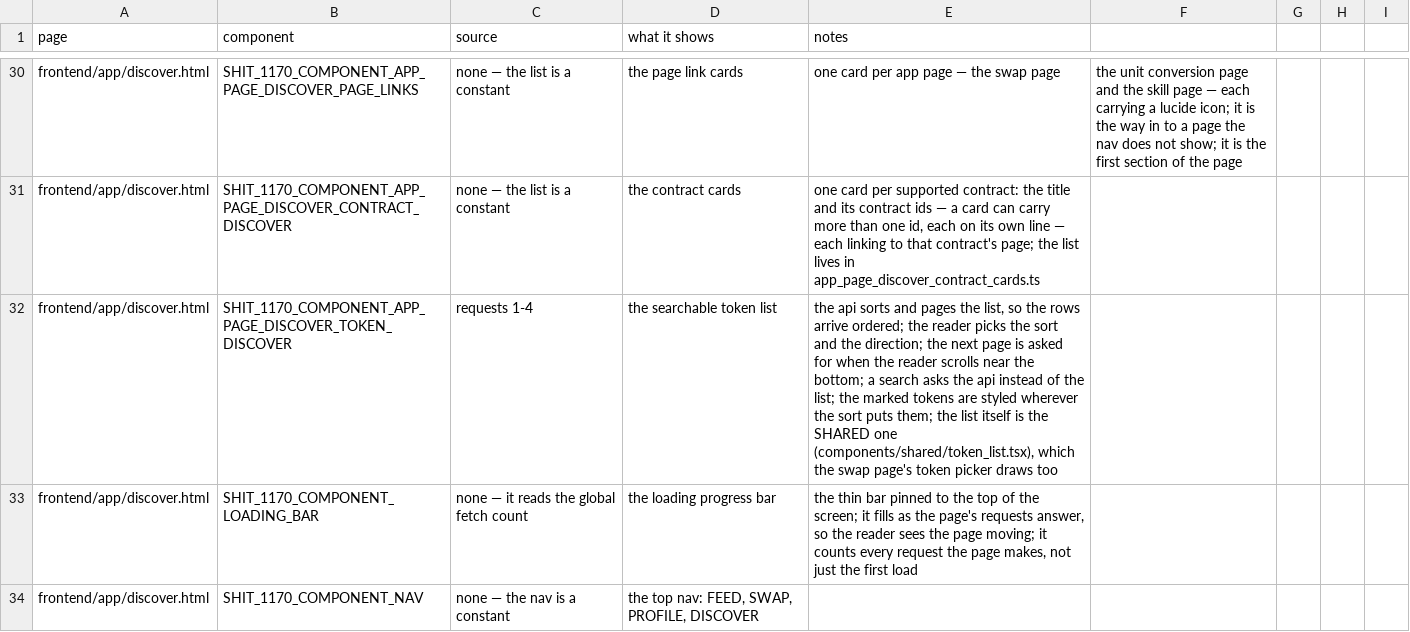
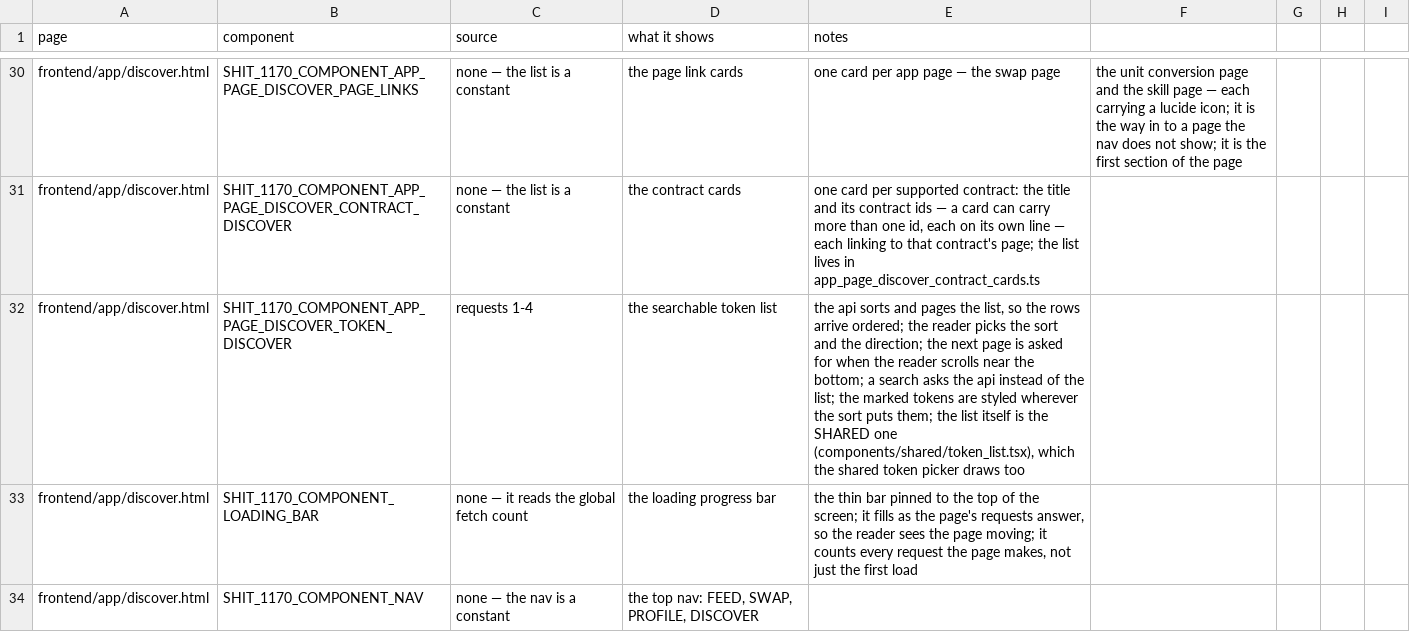
Before and after one commit to huggiesdotnear/huggies-rex-engine, a CSV file: DOCS/PAGES/components.csv, drawn as a sheet; only a part is shown, gaps mark what is left out; the diff covers the shown part only.

Commit message:
move the token picker to shared
the picker is no longer the swap page's: both the swap page and the
unit conversion page mount it. it moved to lib/ts/shared/token_picker.ts
and lib/components/shared/token_picker.tsx with a plain name, the mount
id lost its SWAP prefix (SHIT_1170_COMPONENT_TOKEN_PICKER), and the css
moved to components/shared/ alongside it.

open() now takes a required { label, on_pick } — a shared component has
no default page to fall back to, so the silent fallback to the swap
store is gone; the swap page passes TOKEN IN / TOKEN OUT and its own
set_token handler, and the unit conversion page passes TOKEN and its
set_token handler.

```diff
--- a/DOCS/PAGES/components.csv
+++ b/DOCS/PAGES/components.csv
@@ -31,3 +31,3 @@ frontend/app/discover.html,SHIT_1170_COMPONENT_APP_PAGE_DISCOVER_PAGE_LINKS,none
 frontend/app/discover.html,SHIT_1170_COMPONENT_APP_PAGE_DISCOVER_CONTRACT_DISCOVER,none — the list is a constant,the contract cards,"one card per supported contract: the title and its contract ids — a card can carry more than one id, each on its own line — each linking to that contract's page; the list lives in app_page_discover_contract_cards.ts"
-frontend/app/discover.html,SHIT_1170_COMPONENT_APP_PAGE_DISCOVER_TOKEN_DISCOVER,requests 1-4,the searchable token list,"the api sorts and pages the list, so the rows arrive ordered; the reader picks the sort and the direction; the next page is asked for when the reader scrolls near the bottom; a search asks the api instead of the list; the marked tokens are styled wherever the sort puts them; the list itself is the SHARED one (components/shared/token_list.tsx), which the swap page's token picker draws too"
+frontend/app/discover.html,SHIT_1170_COMPONENT_APP_PAGE_DISCOVER_TOKEN_DISCOVER,requests 1-4,the searchable token list,"the api sorts and pages the list, so the rows arrive ordered; the reader picks the sort and the direction; the next page is asked for when the reader scrolls near the bottom; a search asks the api instead of the list; the marked tokens are styled wherever the sort puts them; the list itself is the SHARED one (components/shared/token_list.tsx), which the shared token picker draws too"
 frontend/app/discover.html,SHIT_1170_COMPONENT_LOADING_BAR,none — it reads the global fetch count,the loading progress bar,"the thin bar pinned to the top of the screen; it fills as the page's requests answer, so the reader sees the page moving; it counts every request the page makes, not just the first load"
```
Also changed, not shown: 5 edited cells elsewhere in this file, 19 other files.
